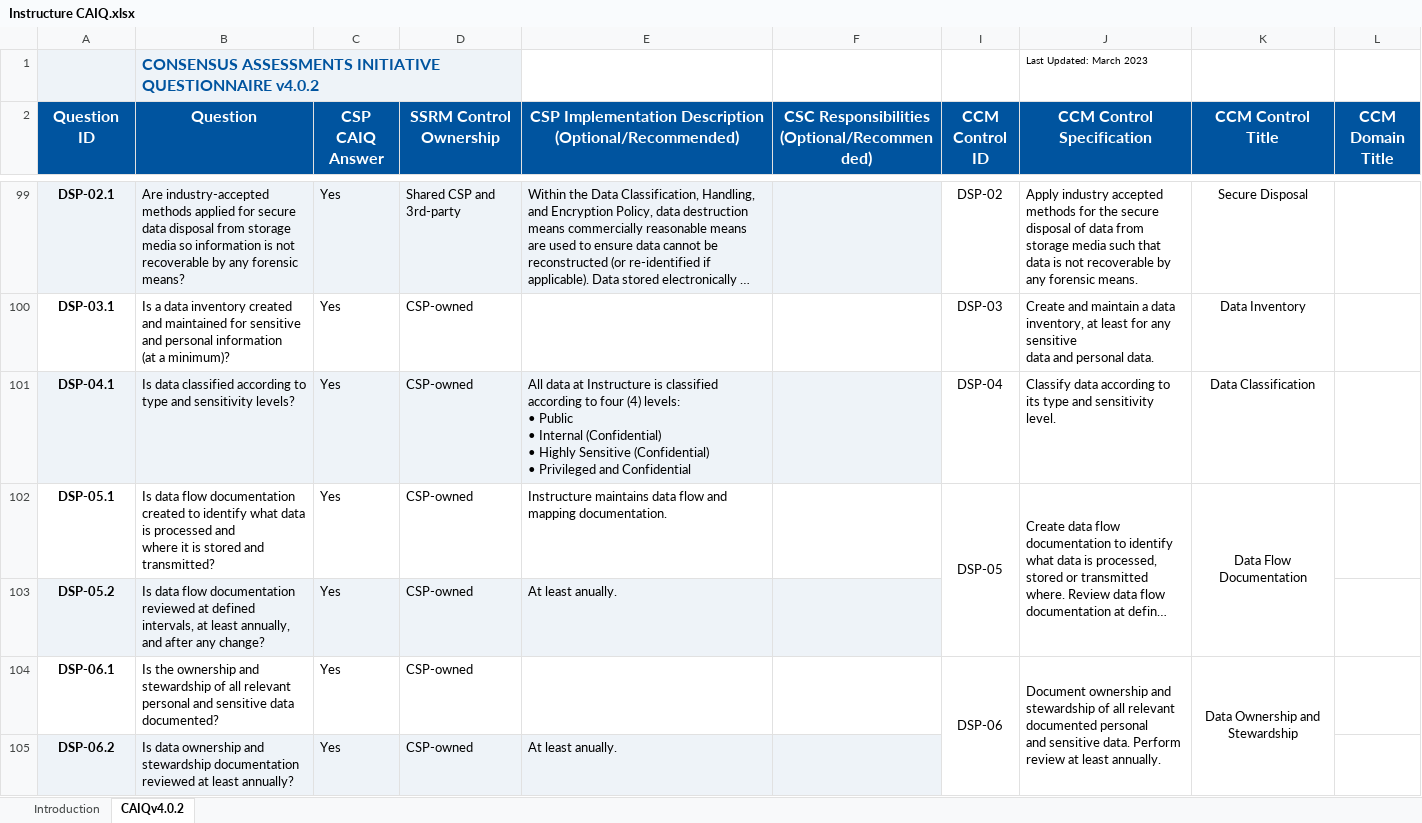
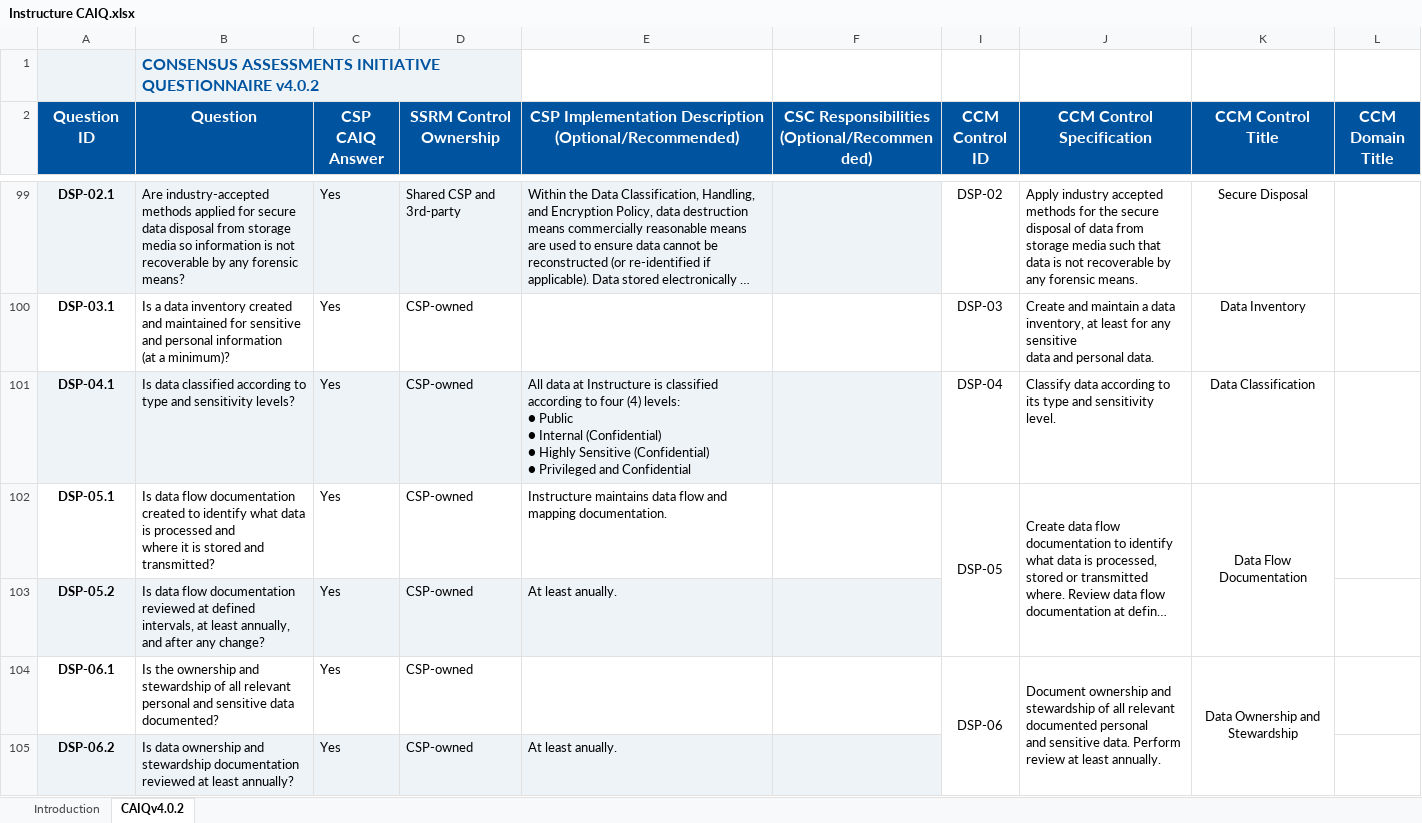
Before and after one commit to thedannywahl/instructure-security-package, an Excel workbook: Instructure/Instructure CAIQ.xlsx, sheet CAIQv4.0.2, drawn as a sheet; only a part is shown, gaps mark what is left out; long unchanged cells end in …; values as stored, in another font and other column widths than the file's, no borders; charts and pictures not drawn; ↵ is a line break in a cell; the diff covers the shown part only; the diff names each change by its address in the sheet, - before the commit and + after, or states it on an @@ line.

Commit message:
Responsive Export

```diff
--- a/Instructure/Instructure CAIQ.xlsx (sheet CAIQv4.0.2)
+++ b/Instructure/Instructure CAIQ.xlsx (sheet CAIQv4.0.2)
-C1:D1 fill: none
+C1:D1 fill: #EEF3F8
-J1 (CCM Control Specification): Last Updated: March 2023
+J1 (CCM Control Specification): (empty)
-E101: …(4) levels: ↵ • Public ↵ • Internal (Confidential) ↵ • Highly Sensitive (Confidential) ↵ • Privileged and…
+E101: …(4) levels: ↵ ● Public ↵ ● Internal (Confidential) ↵ ● Highly Sensitive (Confidential) ↵ ● Privileged and…
```
Also changed, not shown: 27 edited cells and cell formats elsewhere in this sheet, sheet Introduction, charts or pictures.
